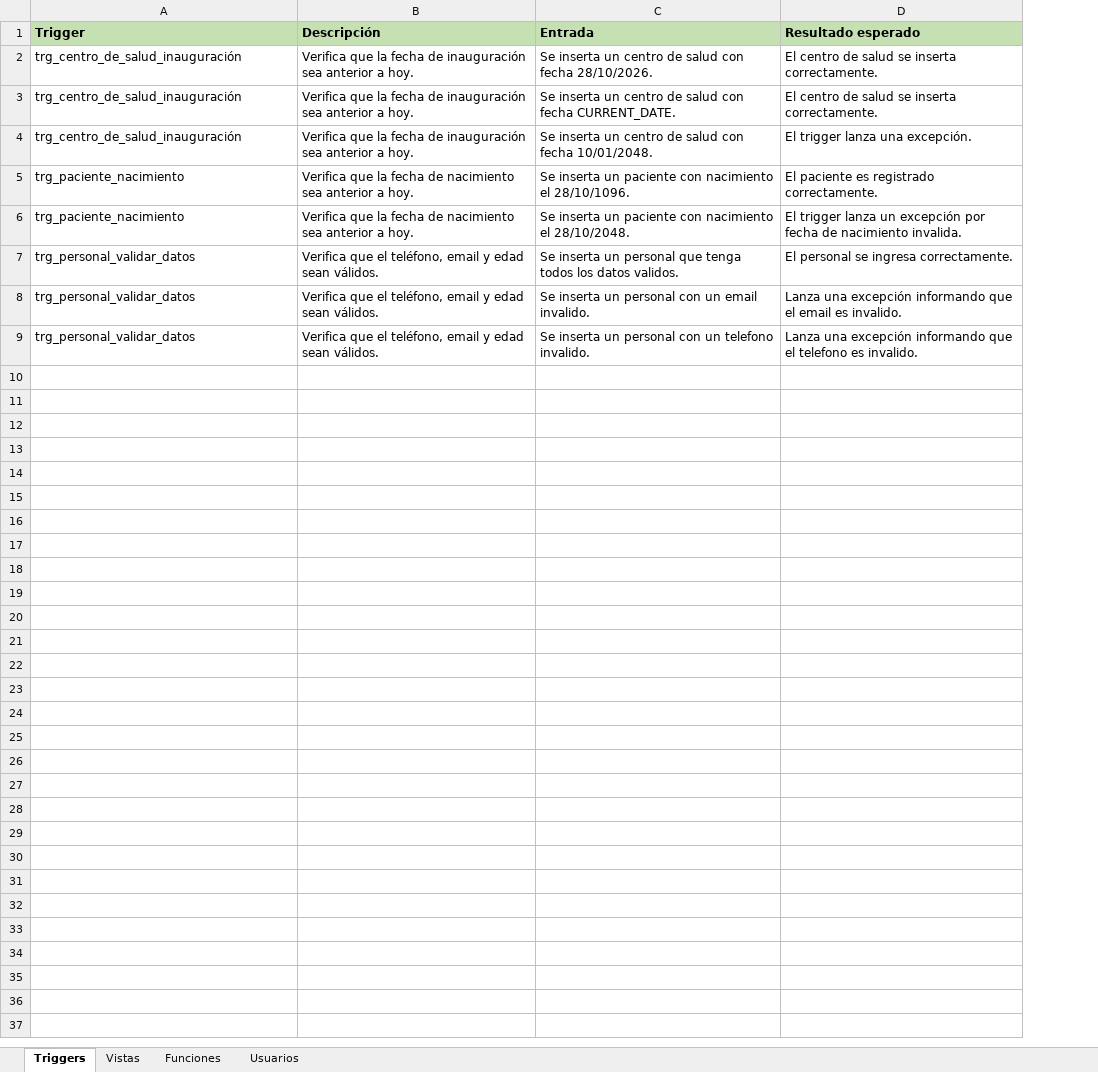
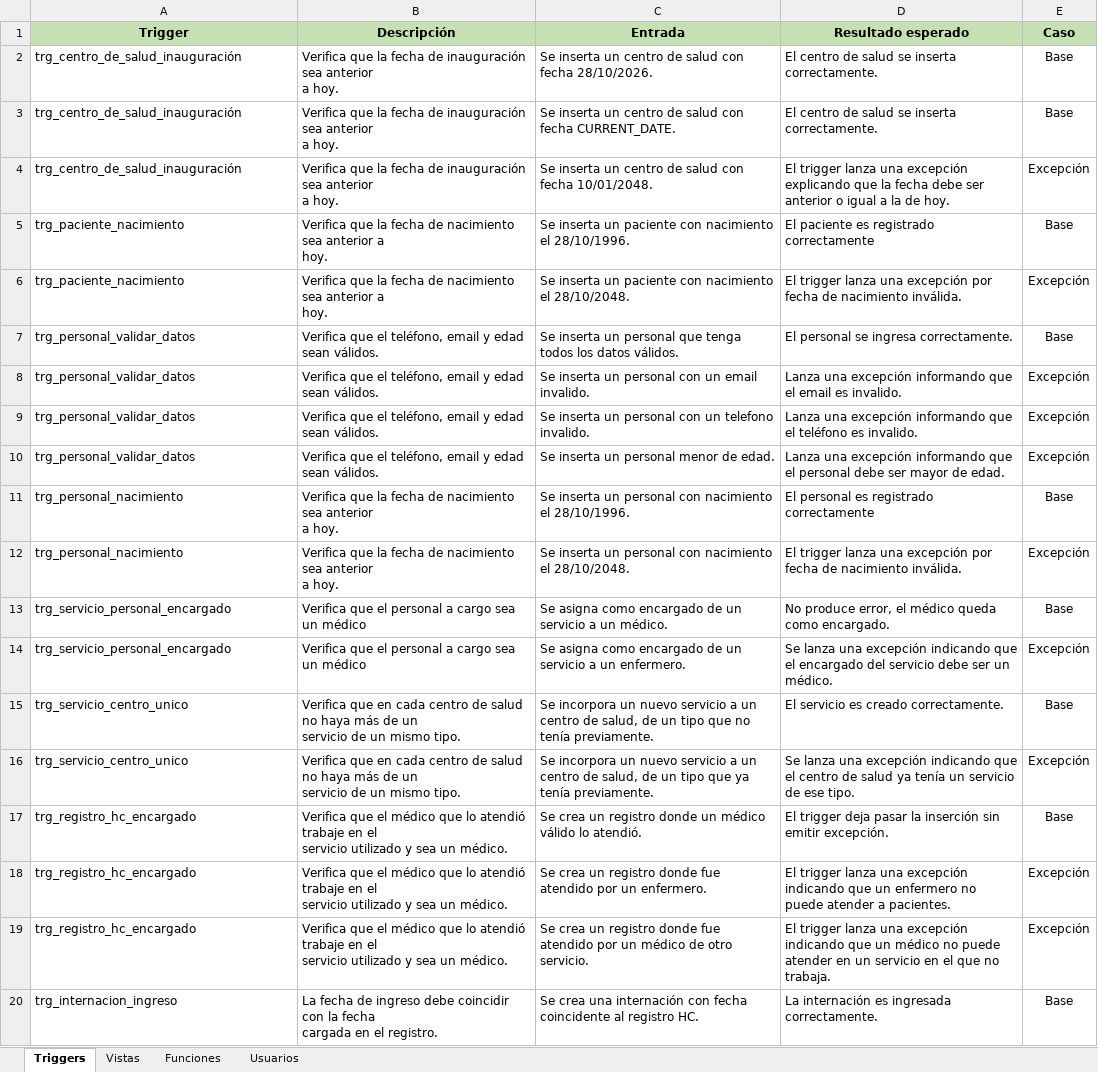
Before and after one commit to AxelSandillu/bd_tpfi, an Excel workbook: docs/Plan_de_testing.xlsx, sheet Triggers, drawn as a sheet; only a part is shown; values as stored, in another font and other column widths than the file's, no borders; charts and pictures not drawn; ↵ is a line break in a cell; the diff covers the shown part only; the diff names each change by its address in the sheet, - before the commit and + after, or states it on an @@ line.

```diff
--- a/docs/Plan_de_testing.xlsx (sheet Triggers)
+++ b/docs/Plan_de_testing.xlsx (sheet Triggers)
+column E (Caso), rows 2-9: Base | Base | Excepción | Base | Excepción | Base | Excepción | Excepción
-A1:D1 alignment: left
+A1:D1 alignment: center
-B2:B4 (Descripción): …a hoy.
+B2:B4 (Descripción): …a hoy.
-D4 (Resultado esperado): …lanza una excepción.
+D4 (Resultado esperado): …lanza una excepción explicando que la fecha debe ser anterior o igual a la de hoy.
-B5:B6 (Descripción): …a hoy.
+B5:B6 (Descripción): …a ↵ hoy.
-C5 (Entrada): …nacimiento el 28/10/1096.
+C5 (Entrada): …nacimiento el 28/10/1996.
-D5 (Resultado esperado): El paciente es registrado correctamente.
+D5 (Resultado esperado): El paciente es registrado correctamente
-D6 (Resultado esperado): …trigger lanza un excepción por fecha de nacimiento invalida.
+D6 (Resultado esperado): …trigger lanza una excepción por fecha de nacimiento inválida.
-C7 (Entrada): …los datos validos.
+C7 (Entrada): …los datos válidos.
-D9 (Resultado esperado): …que el telefono es invalido.
+D9 (Resultado esperado): …que el teléfono es invalido.
+row 10: trg_personal_validar_datos | Verifica que el teléfono, email y edad sean válidos. | Se inserta un personal menor de edad. | Lanza una excepción informando que el personal debe ser mayor de edad. | Excepción
+row 11: trg_personal_nacimiento | Verifica que la fecha de nacimiento sea anterior ↵ a hoy. | Se inserta un personal con nacimiento el 28/10/1996. | El personal es registrado correctamente | Base
+row 12: trg_personal_nacimiento | Verifica que la fecha de nacimiento sea anterior ↵ a hoy. | Se inserta un personal con nacimiento el 28/10/2048. | El trigger lanza una excepción por fecha de nacimiento inválida. | Excepción
+row 13: trg_servicio_personal_encargado | Verifica que el personal a cargo sea un médico | Se asigna como encargado de un servicio a un médico. | No produce error, el médico queda como encargado. | Base
+row 14: trg_servicio_personal_encargado | Verifica que el personal a cargo sea un médico | Se asigna como encargado de un servicio a un enfermero. | Se lanza una excepción indicando que el encargado del servicio debe ser un médico. | Excepción
+row 15: trg_servicio_centro_unico | Verifica que en cada centro de salud no haya más de un ↵ servicio de un mismo tipo. | Se incorpora un nuevo servicio a un centro de salud, de un tipo que no tenía previamente. | El servicio es creado correctamente. | Base
+row 16: trg_servicio_centro_unico | Verifica que en cada centro de salud no haya más de un ↵ servicio de un mismo tipo. | Se incorpora un nuevo servicio a un centro de salud, de un tipo que ya tenía previamente. | Se lanza una excepción indicando que el centro de salud ya tenía un servicio de ese tipo. | Excepción
+row 17: trg_registro_hc_encargado | Verifica que el médico que lo atendió trabaje en el ↵ servicio utilizado y sea un médico. | Se crea un registro donde un médico válido lo atendió. | El trigger deja pasar la inserción sin emitir excepción. | Base
+row 18: trg_registro_hc_encargado | Verifica que el médico que lo atendió trabaje en el ↵ servicio utilizado y sea un médico. | Se crea un registro donde fue atendido por un enfermero. | El trigger lanza una excepción indicando que un enfermero no puede atender a pacientes. | Excepción
+row 19: trg_registro_hc_encargado | Verifica que el médico que lo atendió trabaje en el ↵ servicio utilizado y sea un médico. | Se crea un registro donde fue atendido por un médico de otro servicio. | El trigger lanza una excepción indicando que un médico no puede atender en un servicio en el que no trabaja. | Excepción
+row 20: trg_internacion_ingreso | La fecha de ingreso debe coincidir con la fecha ↵ cargada en el registro. | Se crea una internación con fecha coincidente al registro HC. | La internación es ingresada correctamente. | Base
```
Also changed, not shown: 9 added rows elsewhere in this sheet, charts or pictures, 6 other files.
